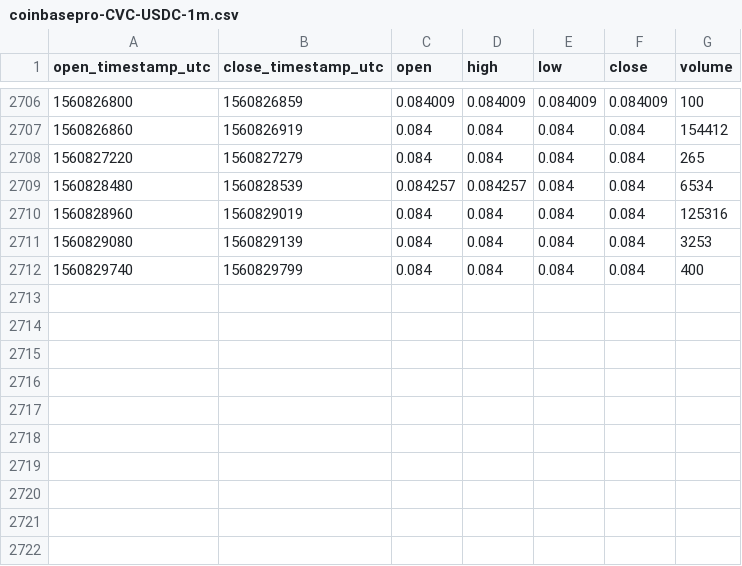
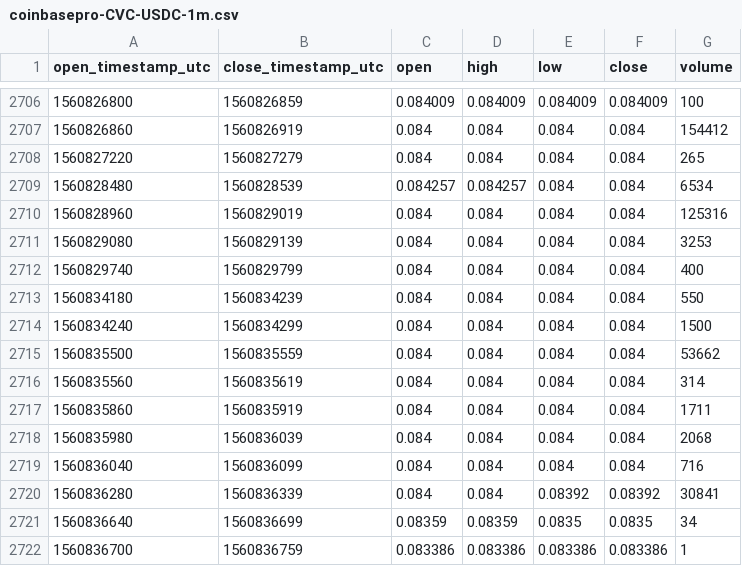
Before and after one commit to cryptobigbro/coinbasepro-CVC-USDC, a CSV file: coinbasepro-CVC-USDC-1m.csv, drawn as a sheet; only a part is shown, gaps mark what is left out; the diff names each change by its address in the sheet, - before the commit and + after, or states it on an @@ line.

Commit message:
Update OHLCV data.

```diff
--- a/coinbasepro-CVC-USDC-1m.csv
+++ b/coinbasepro-CVC-USDC-1m.csv
+row 2713: 1560834180 | 1560834239 | 0.084 | 0.084 | 0.084 | 0.084 | 550
+row 2714: 1560834240 | 1560834299 | 0.084 | 0.084 | 0.084 | 0.084 | 1500
+row 2715: 1560835500 | 1560835559 | 0.084 | 0.084 | 0.084 | 0.084 | 53662
+row 2716: 1560835560 | 1560835619 | 0.084 | 0.084 | 0.084 | 0.084 | 314
+row 2717: 1560835860 | 1560835919 | 0.084 | 0.084 | 0.084 | 0.084 | 1711
+row 2718: 1560835980 | 1560836039 | 0.084 | 0.084 | 0.084 | 0.084 | 2068
+row 2719: 1560836040 | 1560836099 | 0.084 | 0.084 | 0.084 | 0.084 | 716
+row 2720: 1560836280 | 1560836339 | 0.084 | 0.084 | 0.08392 | 0.08392 | 30841
+row 2721: 1560836640 | 1560836699 | 0.08359 | 0.08359 | 0.0835 | 0.0835 | 34
+row 2722: 1560836700 | 1560836759 | 0.083386 | 0.083386 | 0.083386 | 0.083386 | 1
```
Also changed, not shown: coinbasepro-CVC-USDC-1h.csv.
